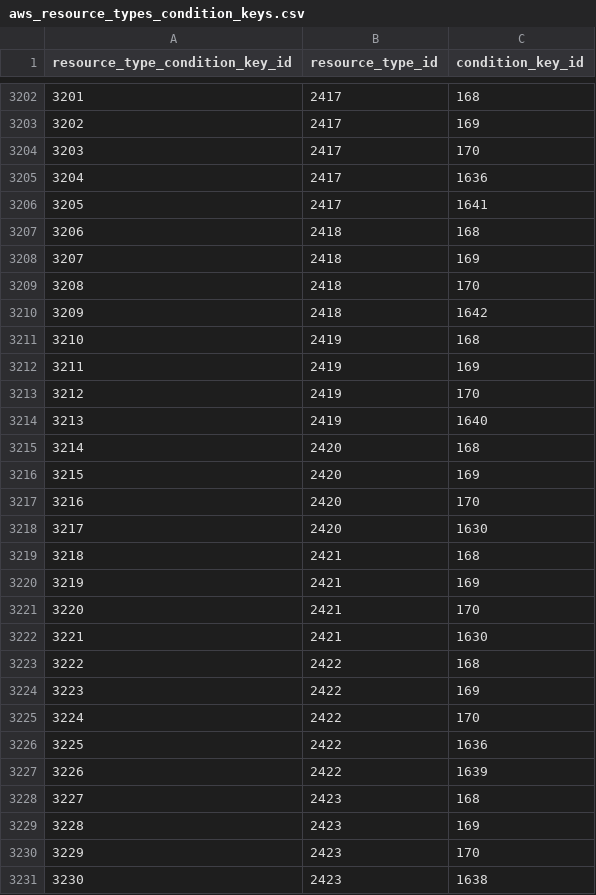
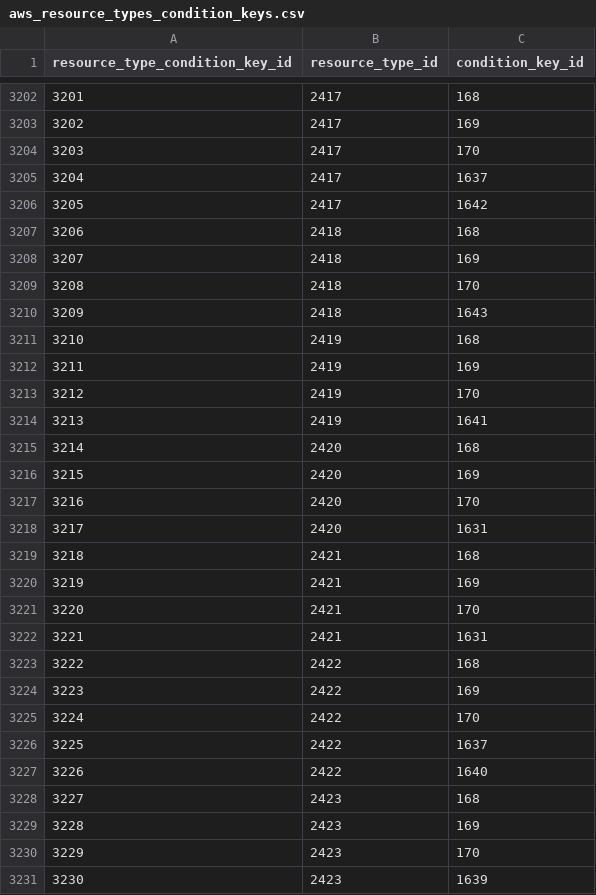
Before and after one commit to tobilg/aws-iam-data, a CSV file: data/csv/aws_resource_types_condition_keys.csv, drawn as a sheet; only a part is shown, gaps mark what is left out; the diff covers the shown part only.

```diff
--- a/data/csv/aws_resource_types_condition_keys.csv
+++ b/data/csv/aws_resource_types_condition_keys.csv
@@ -3204,4 +3204,4 @@ resource_type_condition_key_id,resource_type_id,condition_key_id
 3203,2417,170
-3204,2417,1636
-3205,2417,1641
+3204,2417,1637
+3205,2417,1642
 3206,2418,168
@@ -3209,3 +3209,3 @@ resource_type_condition_key_id,resource_type_id,condition_key_id
 3208,2418,170
-3209,2418,1642
+3209,2418,1643
 3210,2419,168
@@ -3213,3 +3213,3 @@ resource_type_condition_key_id,resource_type_id,condition_key_id
 3212,2419,170
-3213,2419,1640
+3213,2419,1641
 3214,2420,168
@@ -3217,3 +3217,3 @@ resource_type_condition_key_id,resource_type_id,condition_key_id
 3216,2420,170
-3217,2420,1630
+3217,2420,1631
 3218,2421,168
@@ -3221,3 +3221,3 @@ resource_type_condition_key_id,resource_type_id,condition_key_id
 3220,2421,170
-3221,2421,1630
+3221,2421,1631
 3222,2422,168
@@ -3225,4 +3225,4 @@ resource_type_condition_key_id,resource_type_id,condition_key_id
 3224,2422,170
-3225,2422,1636
-3226,2422,1639
+3225,2422,1637
+3226,2422,1640
 3227,2423,168
@@ -3230,2 +3230,2 @@ resource_type_condition_key_id,resource_type_id,condition_key_id
 3229,2423,170
-3230,2423,1638
+3230,2423,1639
```
Also changed, not shown: 33 edited cells elsewhere in this file, data/csv/aws_actions_dependant_actions.csv, data/csv/aws_actions_resource_types.csv, 17 other files.
